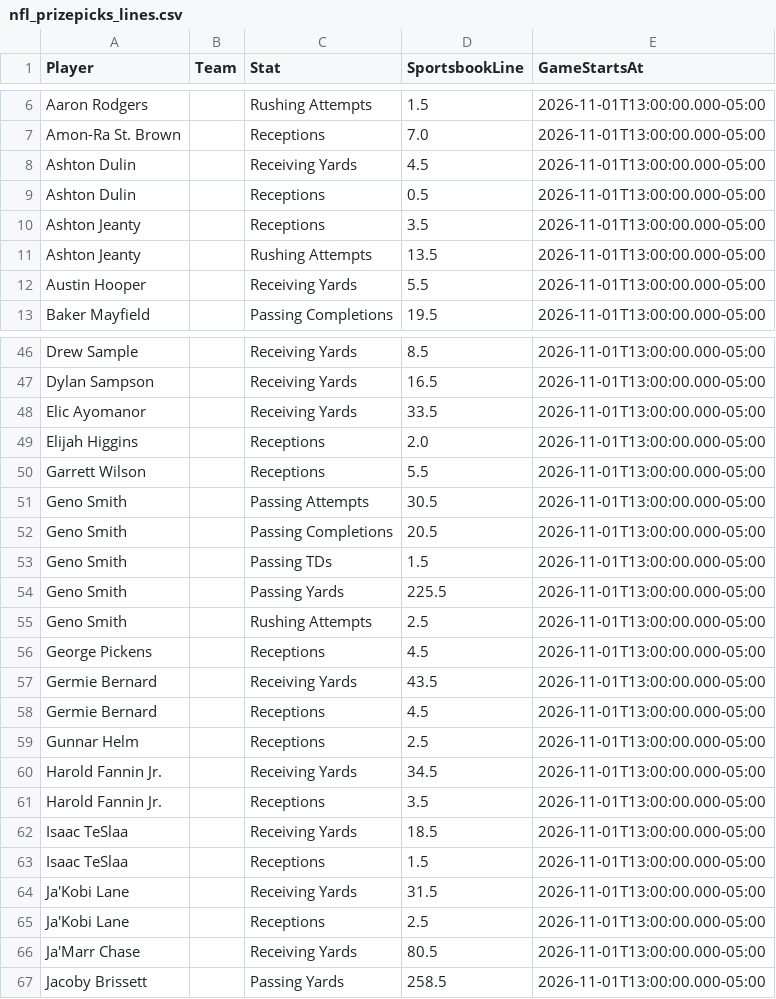
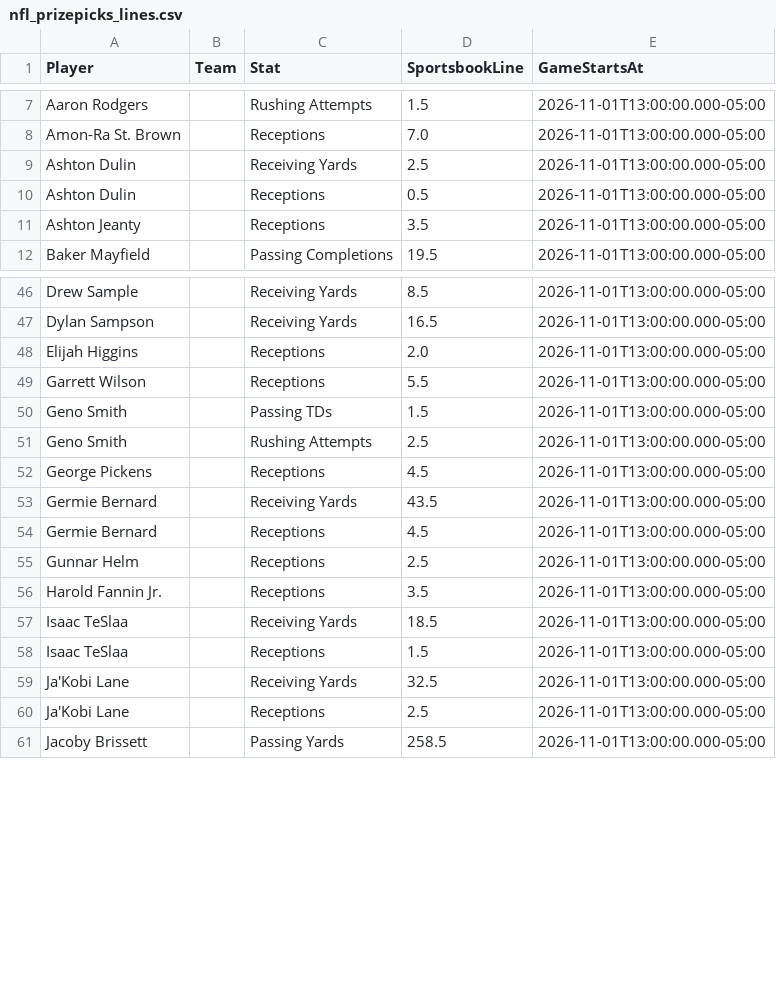
Before and after one commit to jakobabrahamson32-lgtm/courtside-edge, a CSV file: nfl_prizepicks_lines.csv, drawn as a sheet; only a part is shown, gaps mark what is left out; the diff covers the shown part only.

```diff
--- a/nfl_prizepicks_lines.csv
+++ b/nfl_prizepicks_lines.csv
@@ -7,7 +8,5 @@ Aaron Rodgers,,Rushing Attempts,1.5,2026-11-01T13:00:00.000-05:00
 Amon-Ra St. Brown,,Receptions,7.0,2026-11-01T13:00:00.000-05:00
-Ashton Dulin,,Receiving Yards,4.5,2026-11-01T13:00:00.000-05:00
+Ashton Dulin,,Receiving Yards,2.5,2026-11-01T13:00:00.000-05:00
 Ashton Dulin,,Receptions,0.5,2026-11-01T13:00:00.000-05:00
 Ashton Jeanty,,Receptions,3.5,2026-11-01T13:00:00.000-05:00
-Ashton Jeanty,,Rushing Attempts,13.5,2026-11-01T13:00:00.000-05:00
-Austin Hooper,,Receiving Yards,5.5,2026-11-01T13:00:00.000-05:00
 Baker Mayfield,,Passing Completions,19.5,2026-11-01T13:00:00.000-05:00
@@ -47,9 +47,5 @@ Drew Sample,,Receiving Yards,8.5,2026-11-01T13:00:00.000-05:00
 Dylan Sampson,,Receiving Yards,16.5,2026-11-01T13:00:00.000-05:00
-Elic Ayomanor,,Receiving Yards,33.5,2026-11-01T13:00:00.000-05:00
 Elijah Higgins,,Receptions,2.0,2026-11-01T13:00:00.000-05:00
 Garrett Wilson,,Receptions,5.5,2026-11-01T13:00:00.000-05:00
-Geno Smith,,Passing Attempts,30.5,2026-11-01T13:00:00.000-05:00
-Geno Smith,,Passing Completions,20.5,2026-11-01T13:00:00.000-05:00
 Geno Smith,,Passing TDs,1.5,2026-11-01T13:00:00.000-05:00
-Geno Smith,,Passing Yards,225.5,2026-11-01T13:00:00.000-05:00
 Geno Smith,,Rushing Attempts,2.5,2026-11-01T13:00:00.000-05:00
@@ -59,3 +55,2 @@ Germie Bernard,,Receptions,4.5,2026-11-01T13:00:00.000-05:00
 Gunnar Helm,,Receptions,2.5,2026-11-01T13:00:00.000-05:00
-Harold Fannin Jr.,,Receiving Yards,34.5,2026-11-01T13:00:00.000-05:00
 Harold Fannin Jr.,,Receptions,3.5,2026-11-01T13:00:00.000-05:00
@@ -63,5 +58,4 @@ Isaac TeSlaa,,Receiving Yards,18.5,2026-11-01T13:00:00.000-05:00
 Isaac TeSlaa,,Receptions,1.5,2026-11-01T13:00:00.000-05:00
-Ja'Kobi Lane,,Receiving Yards,31.5,2026-11-01T13:00:00.000-05:00
+Ja'Kobi Lane,,Receiving Yards,32.5,2026-11-01T13:00:00.000-05:00
 Ja'Kobi Lane,,Receptions,2.5,2026-11-01T13:00:00.000-05:00
-Ja'Marr Chase,,Receiving Yards,80.5,2026-11-01T13:00:00.000-05:00
 Jacoby Brissett,,Passing Yards,258.5,2026-11-01T13:00:00.000-05:00
```
Also changed, not shown: 16 added rows, 5 removed rows and 8 edited cells elsewhere in this file, model_history.csv, nba_injuries.csv, 5 other files.
